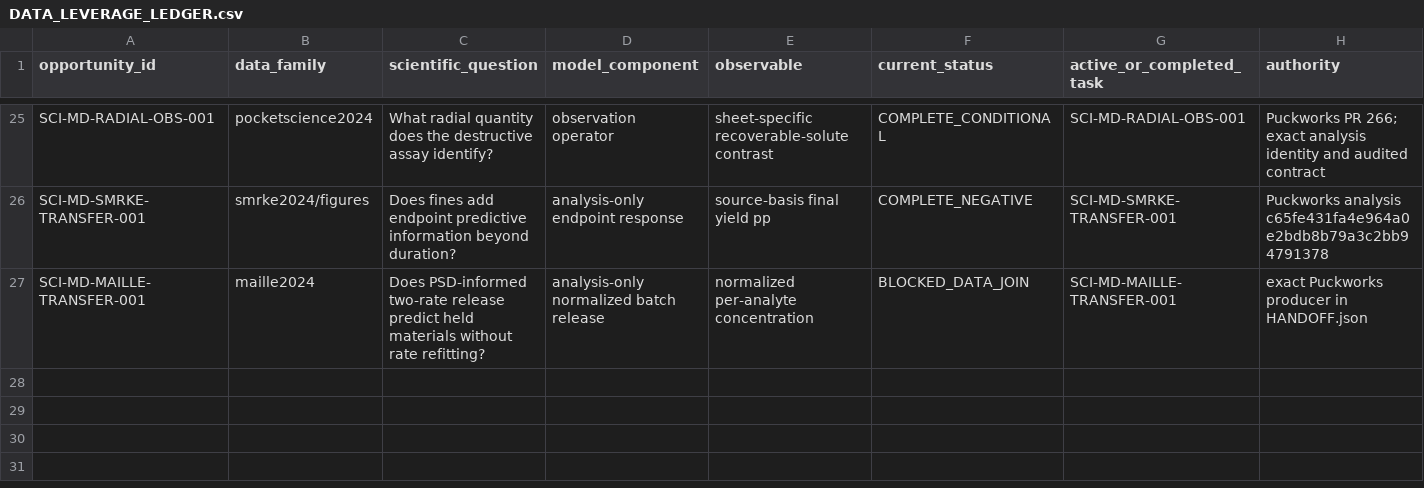
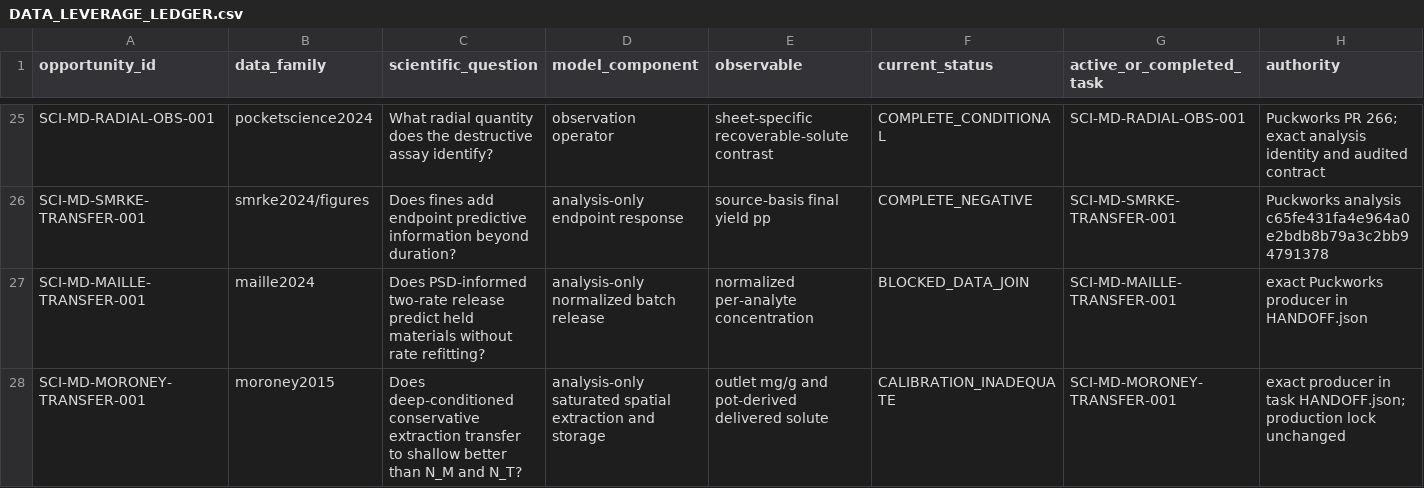
Before and after one commit to trbrewer/espresso-whole-pull, a CSV file: docs/analysis/data_leverage/DATA_LEVERAGE_LEDGER.csv, drawn as a sheet; only a part is shown, gaps mark what is left out; rows hold the shown columns only; the diff names each change by its address in the sheet, - before the commit and + after, or states it on an @@ line.

Commit message:
SCI-MD-MORONEY-TRANSFER-001: accept exact research handoff (#178)
Owner-authorized acceptance of SCI-MD-MORONEY-TRANSFER-001 at exact head 6bcf7297de3981a53cbe2eca4f7f20004581b000 and tree 5908e3a00bd098d5938d9e3cd54a763d945d6893.

Consumes the accepted CALIBRATION_INADEQUATE research result with original producer pin 2d78d3028010d0334112a90c4cf21ae7127ca7d7 preserved. Spatial-storage architecture remains NOT_ADJUDICATED; do not prioritize integration of this tested formulation on this evidence. PHYSICAL_VALIDATION remains NOT_ESTABLISHED.

No scientific execution, model integration, retuning, production/default/interface/lock change or successor is authorized. Related task issue #177 and Puckworks PR #272.

```diff
--- a/docs/analysis/data_leverage/DATA_LEVERAGE_LEDGER.csv
+++ b/docs/analysis/data_leverage/DATA_LEVERAGE_LEDGER.csv
+row 28: SCI-MD-MORONEY-TRANSFER-001 | moroney2015 | Does deep-conditioned conservative extraction transfer to shallow better than N_M and N_T? | analysis-only saturated spatial extraction and storage | outlet mg/g and pot-derived delivered solute | CALIBRATION_INADEQUATE | SCI-MD-MORONEY-TRANSFER-001 | exact producer in task HANDOFF.json; production lock unchanged
```
Also changed, not shown: 7 other files.
